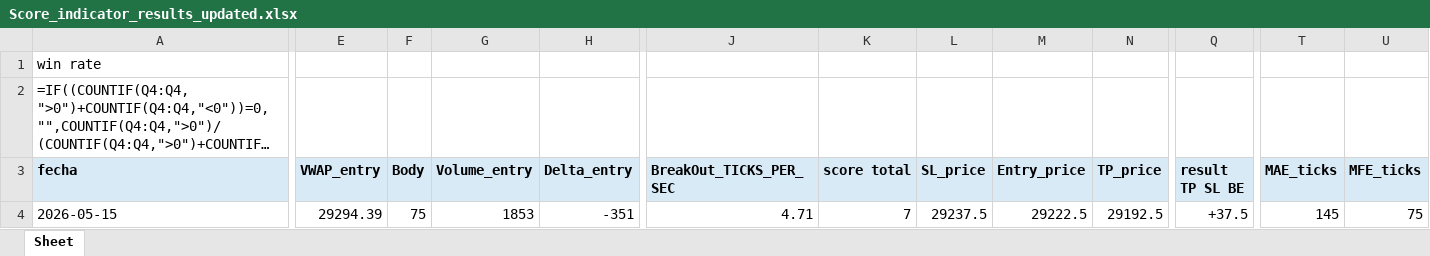
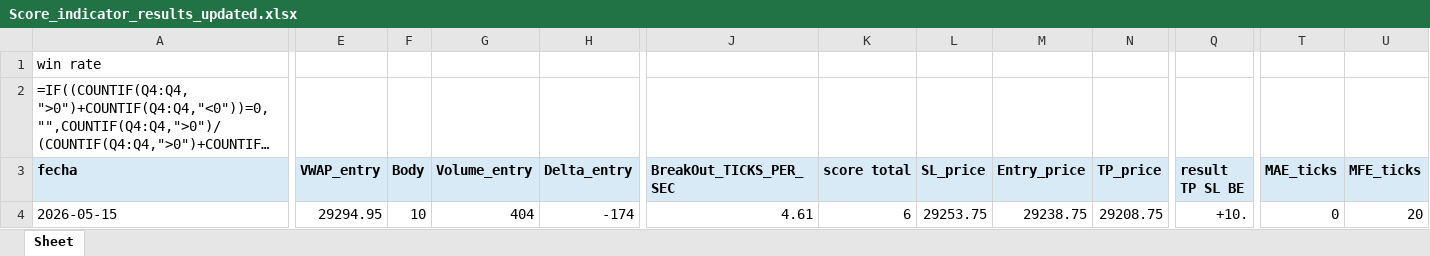
Before and after one commit to Edd1eware/OpeningRangeSetup, an Excel workbook: EddiewareOpeningRangeSetup/EddiewareOpeningRangeSetup/Score_indicator_results_updated.xlsx, sheet Sheet, drawn as a sheet; only a part is shown, gaps mark what is left out; long unchanged cells end in …; values as stored, in another font and other column widths than the file's, no borders; formulas without a stored value are shown as written; the diff covers the shown part only; the diff names each change by its address in the sheet, - before the commit and + after, or states it on an @@ line.

Commit message:
Nivele correcto de exit imprime exit price en excel pero  nos saca antes de que el precio toque la linea de exit

```diff
--- a/EddiewareOpeningRangeSetup/EddiewareOpeningRangeSetup/Score_indicator_results_updated.xlsx (sheet Sheet)
+++ b/EddiewareOpeningRangeSetup/EddiewareOpeningRangeSetup/Score_indicator_results_updated.xlsx (sheet Sheet)
-E4 (VWAP_entry): 29294.39
+E4 (VWAP_entry): 29294.95
-F4 (Body): 75
+F4 (Body): 10
-G4 (Volume_entry): 1853
+G4 (Volume_entry): 404
-H4 (Delta_entry): -351
+H4 (Delta_entry): -174
-J4 (BreakOut_TICKS_PER_SEC): 4.71
+J4 (BreakOut_TICKS_PER_SEC): 4.61
-K4 (score total): 7
+K4 (score total): 6
-L4 (SL_price): 29237.5
+L4 (SL_price): 29253.75
-M4 (Entry_price): 29222.5
+M4 (Entry_price): 29238.75
-N4 (TP_price): 29192.5
+N4 (TP_price): 29208.75
-Q4 (result TP SL BE): +37.5
+Q4 (result TP SL BE): +10.
-T4 (MAE_ticks): 145
+T4 (MAE_ticks): 0
-U4 (MFE_ticks): 75
+U4 (MFE_ticks): 20
```
Also changed, not shown: 4 edited cells elsewhere in this sheet, 59 other files.
